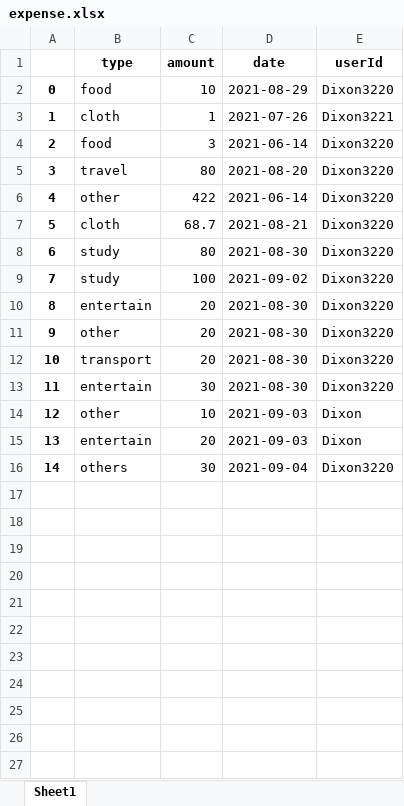
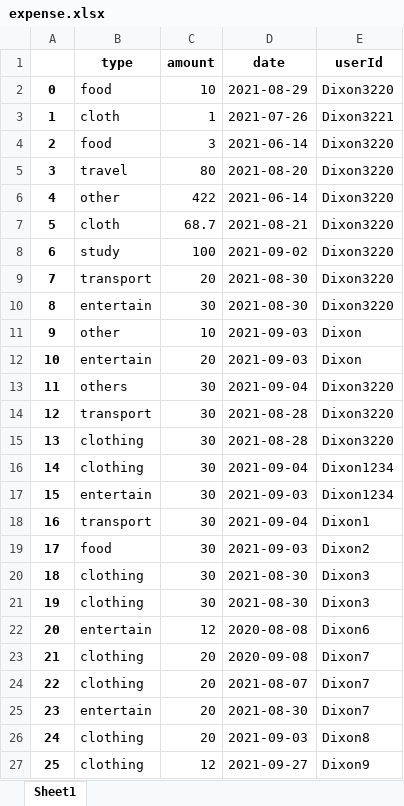
Before and after one commit to Dixon3220/PythonProgramming, an Excel workbook: main/expense.xlsx, sheet Sheet1, drawn as a sheet; values as stored, in another font and other column widths than the file's, no borders; removed rows and columns are numbered as before the commit, all else as after; the diff names each change by its address in the sheet, - before the commit and + after, or states it on an @@ line.

```diff
--- a/main/expense.xlsx (sheet Sheet1)
+++ b/main/expense.xlsx (sheet Sheet1)
-row 8: 6 | study | 80 | 2021-08-30 | Dixon3220
@@ column A renumbered between rows 8 and 13 @@
-row 10: 8 | entertain | 20 | 2021-08-30 | Dixon3220
-row 11: 9 | other | 20 | 2021-08-30 | Dixon3220
+row 14: 12 | transport | 30 | 2021-08-28 | Dixon3220
+row 15: 13 | clothing | 30 | 2021-08-28 | Dixon3220
+row 16: 14 | clothing | 30 | 2021-09-04 | Dixon1234
+row 17: 15 | entertain | 30 | 2021-09-03 | Dixon1234
+row 18: 16 | transport | 30 | 2021-09-04 | Dixon1
+row 19: 17 | food | 30 | 2021-09-03 | Dixon2
+row 20: 18 | clothing | 30 | 2021-08-30 | Dixon3
+row 21: 19 | clothing | 30 | 2021-08-30 | Dixon3
+row 22: 20 | entertain | 12 | 2020-08-08 | Dixon6
+row 23: 21 | clothing | 20 | 2020-09-08 | Dixon7
+row 24: 22 | clothing | 20 | 2021-08-07 | Dixon7
+row 25: 23 | entertain | 20 | 2021-08-30 | Dixon7
+row 26: 24 | clothing | 20 | 2021-09-03 | Dixon8
+row 27: 25 | clothing | 12 | 2021-09-27 | Dixon9
```
Also changed, not shown: main/budget.xlsx, main/user_budget.xlsx, 4 other files.
